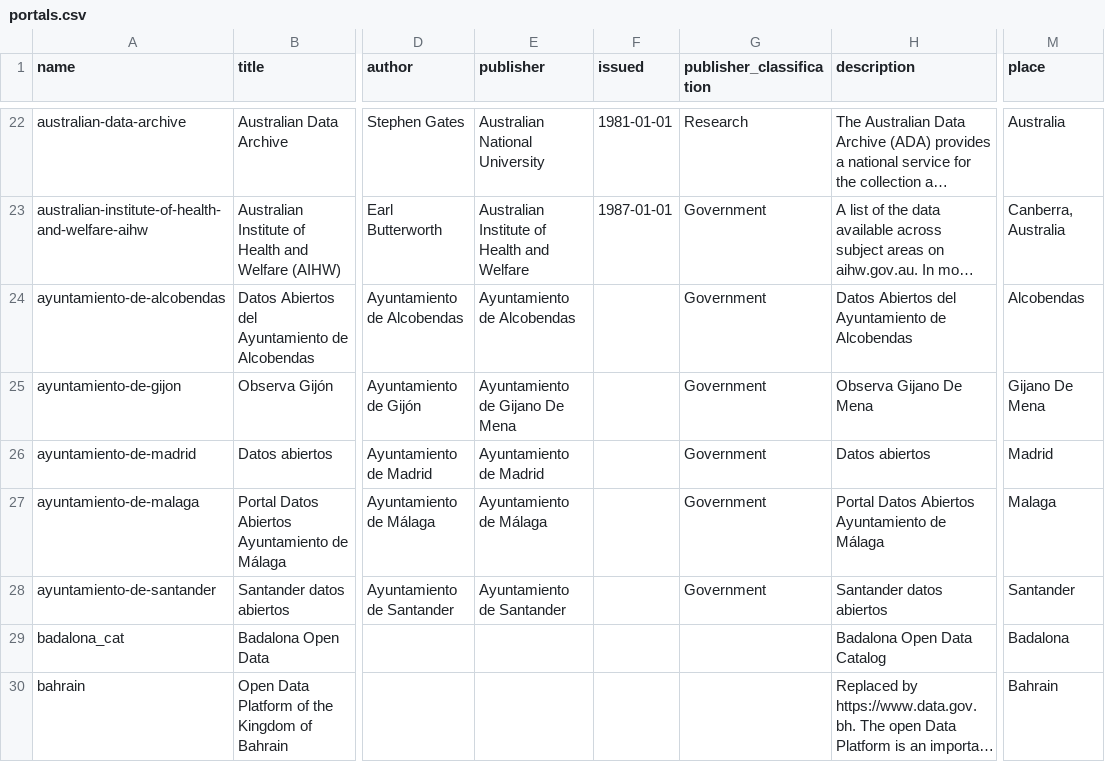
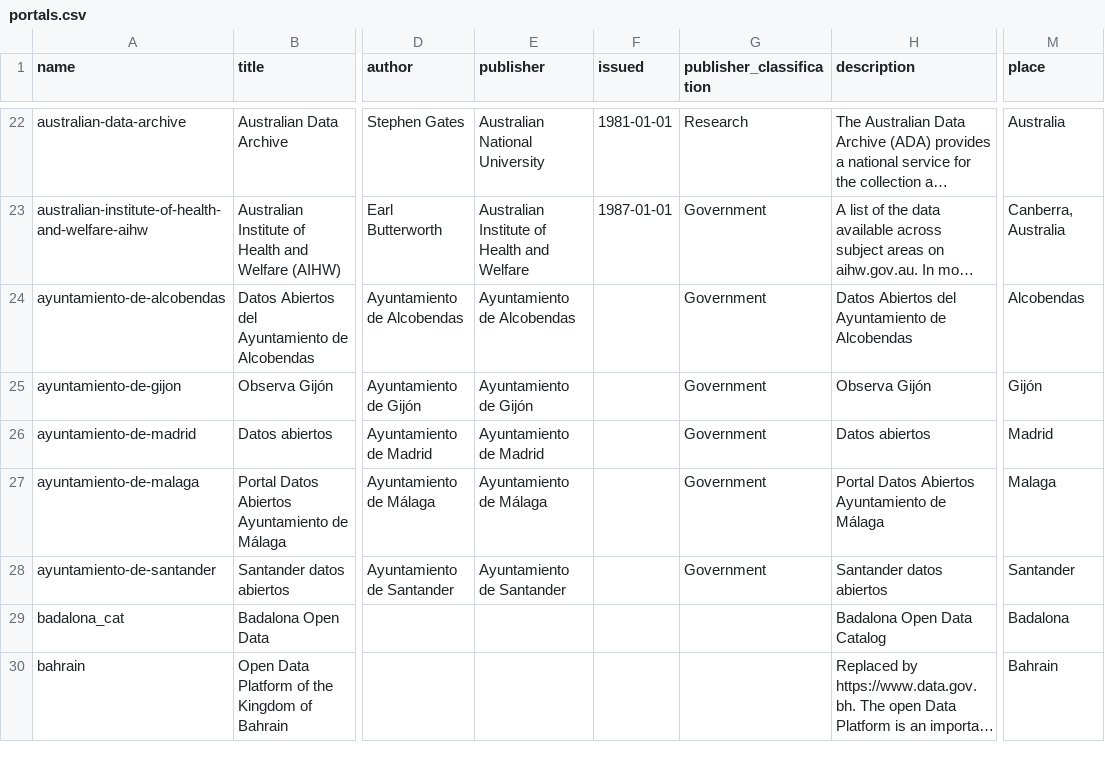
Before and after one commit to okfn/dataportals.org, a CSV file: data/portals.csv, drawn as a sheet; only a part is shown, gaps mark what is left out; long unchanged cells end in …; the diff names each change by its address in the sheet, - before the commit and + after, or states it on an @@ line.

```diff
--- a/data/portals.csv
+++ b/data/portals.csv
-E25 (publisher): Ayuntamiento de Gijano De Mena
+E25 (publisher): Ayuntamiento de Gijón
-H25 (description): Observa Gijano De Mena
+H25 (description): Observa Gijón
-M25 (place): Gijano De Mena
+M25 (place): Gijón
```
